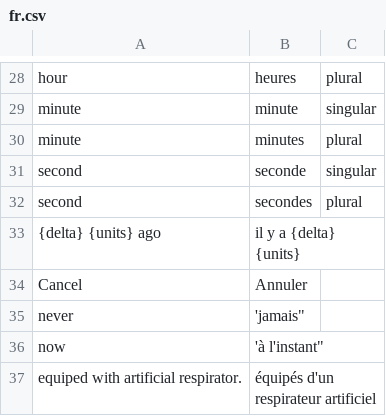
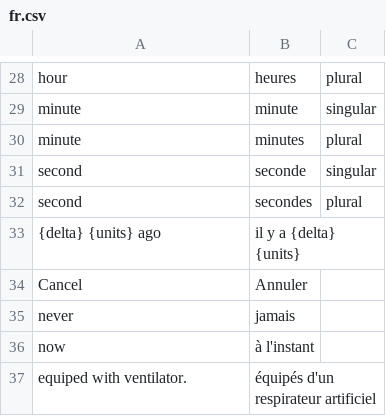
Before and after one commit to icubam/icubam, a CSV file: icubam/www/translations/fr.csv, drawn as a sheet; only a part is shown, gaps mark what is left out.

```diff
--- a/icubam/www/translations/fr.csv
+++ b/icubam/www/translations/fr.csv
@@ -34,4 +34,4 @@
 "Cancel","Annuler"
-"never",'jamais"
-"now",'à l'instant"
-"equiped with artificial respirator.","équipés d'un respirateur artificiel"
+"never","jamais"
+"now","à l'instant"
+"equiped with ventilator.","équipés d'un respirateur artificiel"
```
Also changed, not shown: 8 other files.
